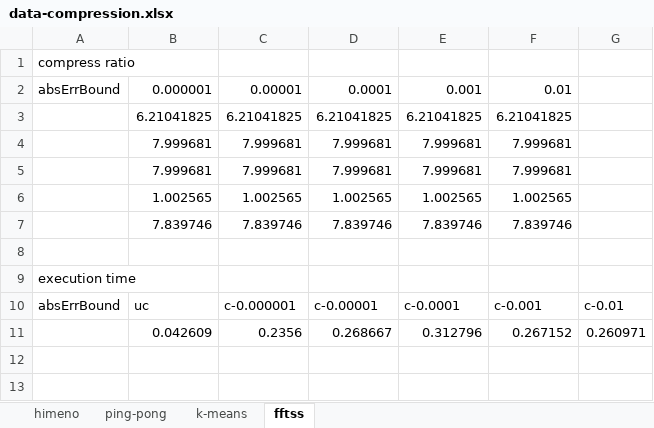
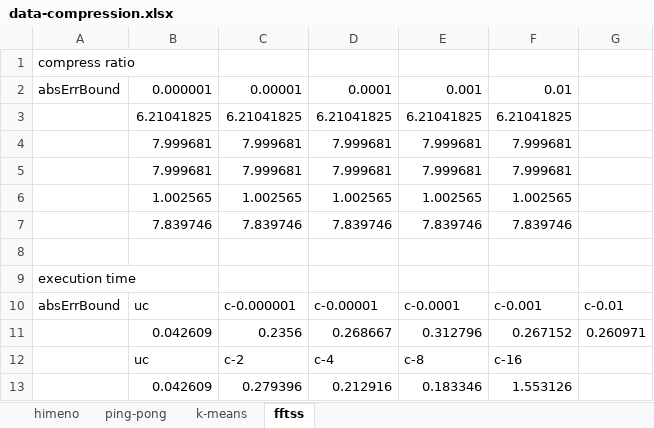
Before and after one commit to smallcat9603/data-compression, an Excel workbook: impl/data-compression.xlsx, sheet fftss, drawn as a sheet; values as stored, in another font and other column widths than the file's, no borders; charts and pictures not drawn; the diff names each change by its address in the sheet, - before the commit and + after, or states it on an @@ line.

Commit message:
add fft result

```diff
--- a/impl/data-compression.xlsx (sheet fftss)
+++ b/impl/data-compression.xlsx (sheet fftss)
+row 12:  | uc | c-2 | c-4 | c-8 | c-16
+row 13:  | 0.042609 | 0.279396 | 0.212916 | 0.183346 | 1.553126
```
Also changed, not shown: charts or pictures.
